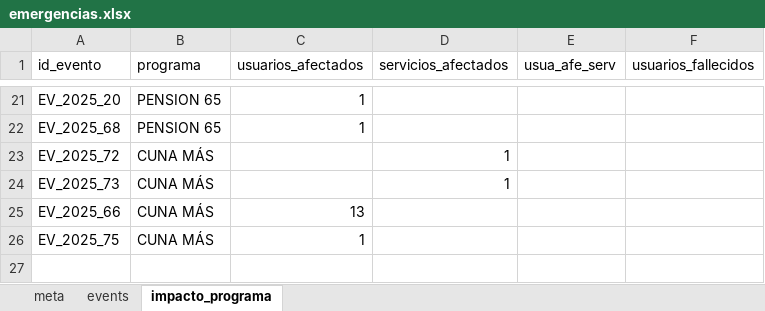
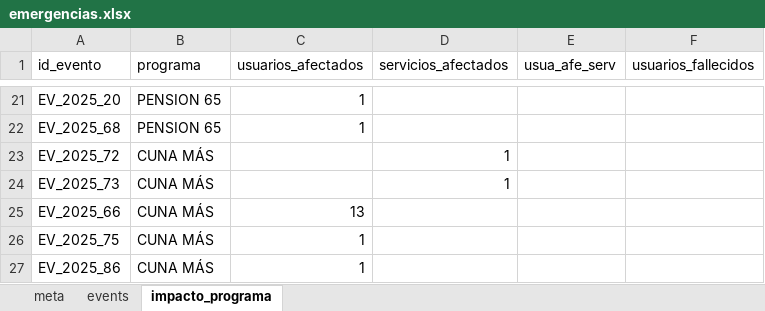
Before and after one commit to coemidis/emergencias_diarias, an Excel workbook: emergencias.xlsx, sheet impacto_programa, drawn as a sheet; only a part is shown, gaps mark what is left out; values as stored, in another font and other column widths than the file's, no borders; the diff names each change by its address in the sheet, - before the commit and + after, or states it on an @@ line.

```diff
--- a/emergencias.xlsx (sheet impacto_programa)
+++ b/emergencias.xlsx (sheet impacto_programa)
+row 27: EV_2025_86 | CUNA MÁS | 1
```
Also changed, not shown: sheet events.
